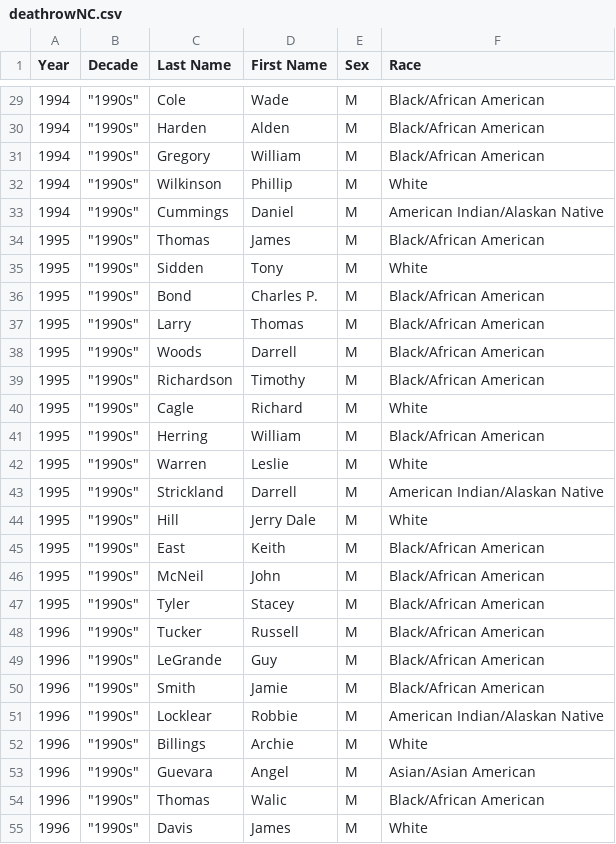
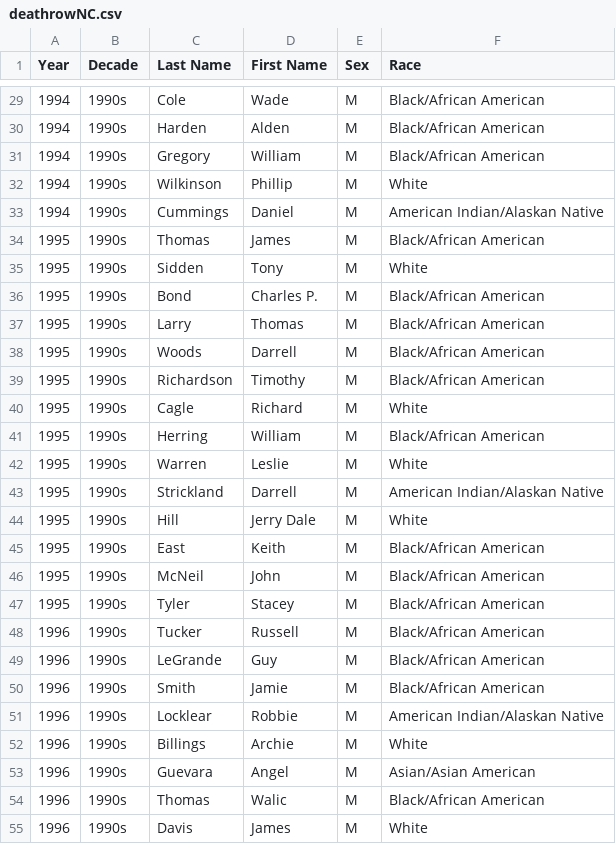
Before and after one commit to STAT-JET-ASU/Datasets, a CSV file: Instructor/deathrowNC.csv, drawn as a sheet; only a part is shown, gaps mark what is left out; the diff covers the shown part only.

```diff
--- a/Instructor/deathrowNC.csv
+++ b/Instructor/deathrowNC.csv
@@ -29,27 +29,27 @@ Year,Decade,Last Name,First Name,Sex,Race
-1994,"""1990s""",Cole,Wade ,M,Black/African American
-1994,"""1990s""",Harden,Alden,M,Black/African American
-1994,"""1990s""",Gregory,William,M,Black/African American
-1994,"""1990s""",Wilkinson,Phillip,M,White
-1994,"""1990s""",Cummings,Daniel,M,American Indian/Alaskan Native
-1995,"""1990s""",Thomas,James ,M,Black/African American
-1995,"""1990s""",Sidden,Tony ,M,White
-1995,"""1990s""",Bond,Charles P.,M,Black/African American
-1995,"""1990s""",Larry,Thomas ,M,Black/African American
-1995,"""1990s""",Woods,Darrell ,M,Black/African American
-1995,"""1990s""",Richardson,Timothy,M,Black/African American
-1995,"""1990s""",Cagle,Richard,M,White
-1995,"""1990s""",Herring,William,M,Black/African American
-1995,"""1990s""",Warren,Leslie,M,White
-1995,"""1990s""",Strickland,Darrell,M,American Indian/Alaskan Native
-1995,"""1990s""",Hill,Jerry Dale,M,White
-1995,"""1990s""",East,Keith ,M,Black/African American
-1995,"""1990s""",McNeil,John ,M,Black/African American
-1995,"""1990s""",Tyler,Stacey ,M,Black/African American
-1996,"""1990s""",Tucker,Russell,M,Black/African American
-1996,"""1990s""",LeGrande,Guy ,M,Black/African American
-1996,"""1990s""",Smith,Jamie ,M,Black/African American
-1996,"""1990s""",Locklear,Robbie ,M,American Indian/Alaskan Native
-1996,"""1990s""",Billings,Archie ,M,White
-1996,"""1990s""",Guevara,Angel,M,Asian/Asian American
-1996,"""1990s""",Thomas,Walic ,M,Black/African American
-1996,"""1990s""",Davis,James ,M,White
+1994,1990s,Cole,Wade ,M,Black/African American
+1994,1990s,Harden,Alden,M,Black/African American
+1994,1990s,Gregory,William,M,Black/African American
+1994,1990s,Wilkinson,Phillip,M,White
+1994,1990s,Cummings,Daniel,M,American Indian/Alaskan Native
+1995,1990s,Thomas,James ,M,Black/African American
+1995,1990s,Sidden,Tony ,M,White
+1995,1990s,Bond,Charles P.,M,Black/African American
+1995,1990s,Larry,Thomas ,M,Black/African American
+1995,1990s,Woods,Darrell ,M,Black/African American
+1995,1990s,Richardson,Timothy,M,Black/African American
+1995,1990s,Cagle,Richard,M,White
+1995,1990s,Herring,William,M,Black/African American
+1995,1990s,Warren,Leslie,M,White
+1995,1990s,Strickland,Darrell,M,American Indian/Alaskan Native
+1995,1990s,Hill,Jerry Dale,M,White
+1995,1990s,East,Keith ,M,Black/African American
+1995,1990s,McNeil,John ,M,Black/African American
+1995,1990s,Tyler,Stacey ,M,Black/African American
+1996,1990s,Tucker,Russell,M,Black/African American
+1996,1990s,LeGrande,Guy ,M,Black/African American
+1996,1990s,Smith,Jamie ,M,Black/African American
+1996,1990s,Locklear,Robbie ,M,American Indian/Alaskan Native
+1996,1990s,Billings,Archie ,M,White
+1996,1990s,Guevara,Angel,M,Asian/Asian American
+1996,1990s,Thomas,Walic ,M,Black/African American
+1996,1990s,Davis,James ,M,White
```
Also changed, not shown: 109 edited cells elsewhere in this file.
